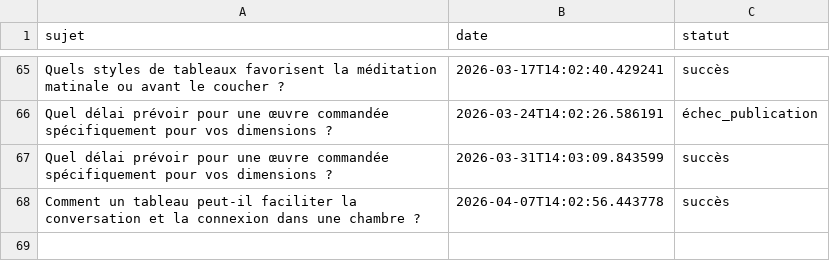
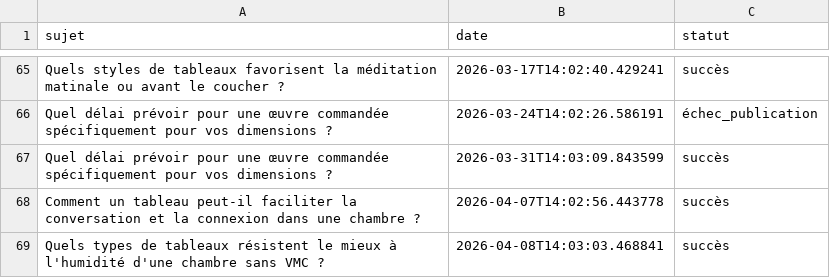
Before and after one commit to Metalosmose21/Chambre-2, a CSV file: sujets_traites.csv, drawn as a sheet; only a part is shown, gaps mark what is left out.

```diff
--- a/sujets_traites.csv
+++ b/sujets_traites.csv
@@ -68 +68,2 @@ Quel délai prévoir pour une œuvre commandée spécifiquement pour vos dimensi
 Comment un tableau peut-il faciliter la conversation et la connexion dans une chambre ?,2026-04-07T14:02:56.443778,succès
+Quels types de tableaux résistent le mieux à l'humidité d'une chambre sans VMC ?,2026-04-08T14:03:03.468841,succès
```
Also changed, not shown: sujets.csv.
